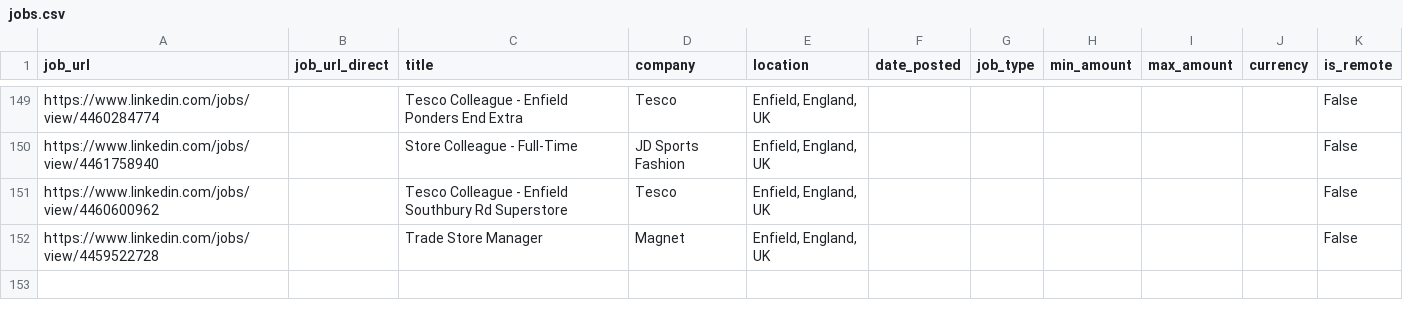
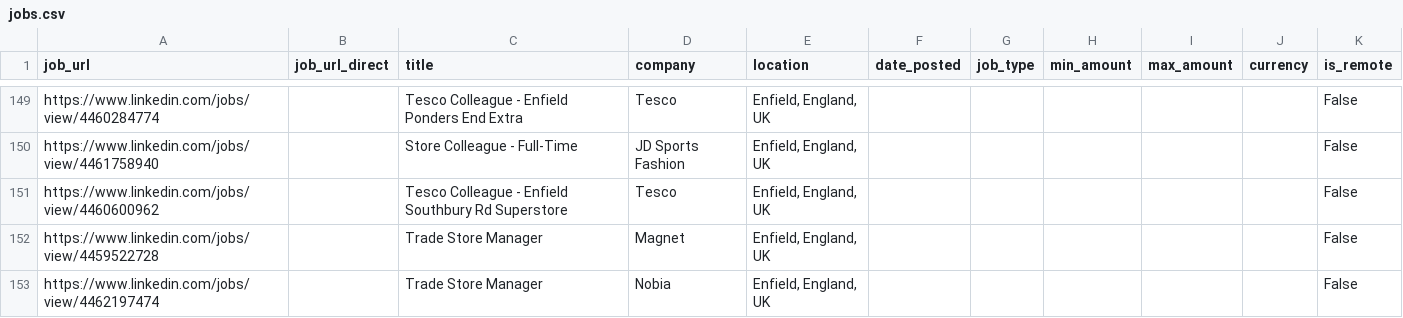
Before and after one commit to Boom123bam/job-scraper, a CSV file: jobs.csv, drawn as a sheet; only a part is shown, gaps mark what is left out; the diff names each change by its address in the sheet, - before the commit and + after, or states it on an @@ line.

```diff
--- a/jobs.csv
+++ b/jobs.csv
+row 153: https://www.linkedin.com/jobs/view/4462197474 |  | Trade Store Manager | Nobia | Enfield, England, UK |  |  |  |  |  | False
```
